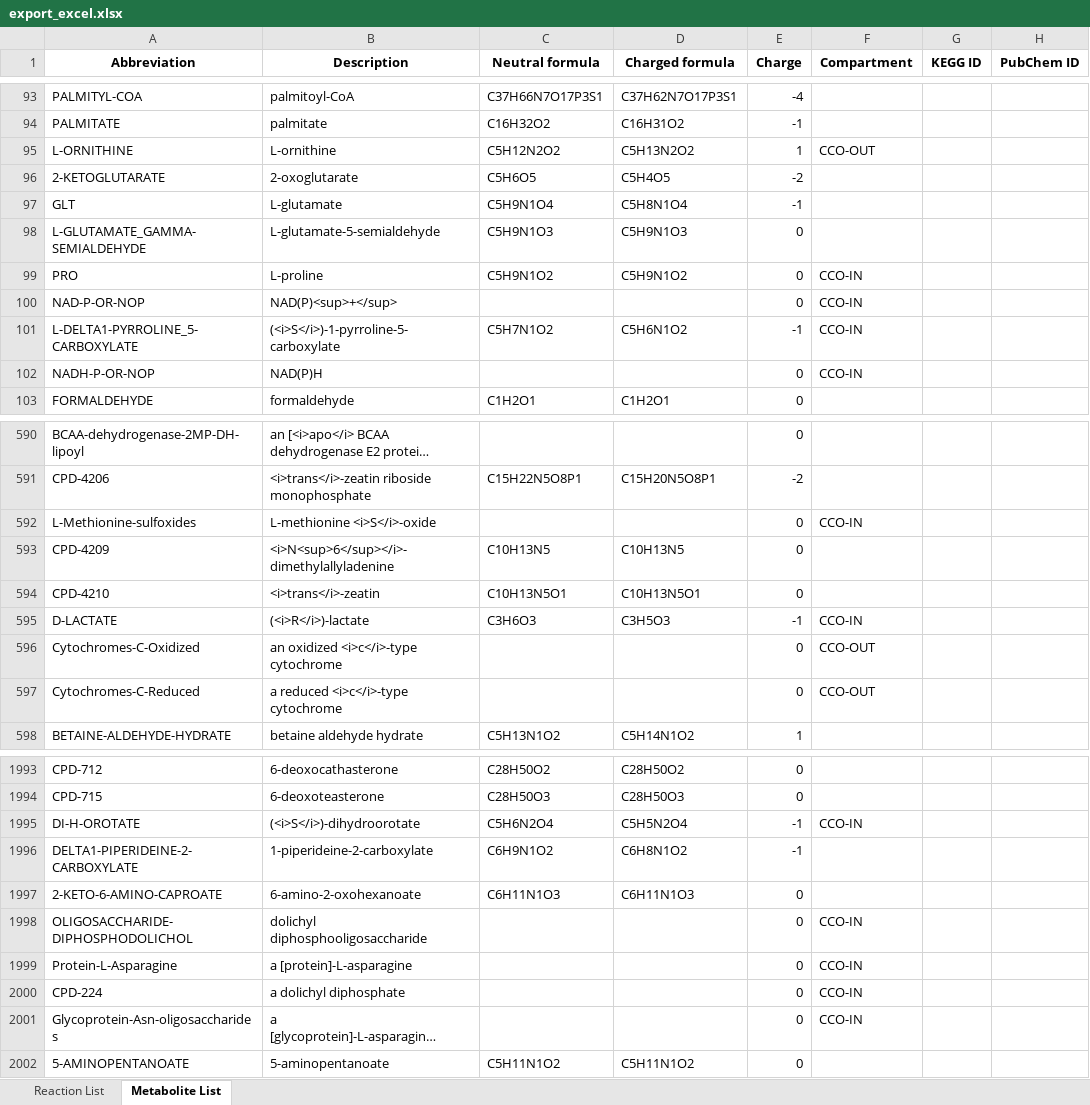
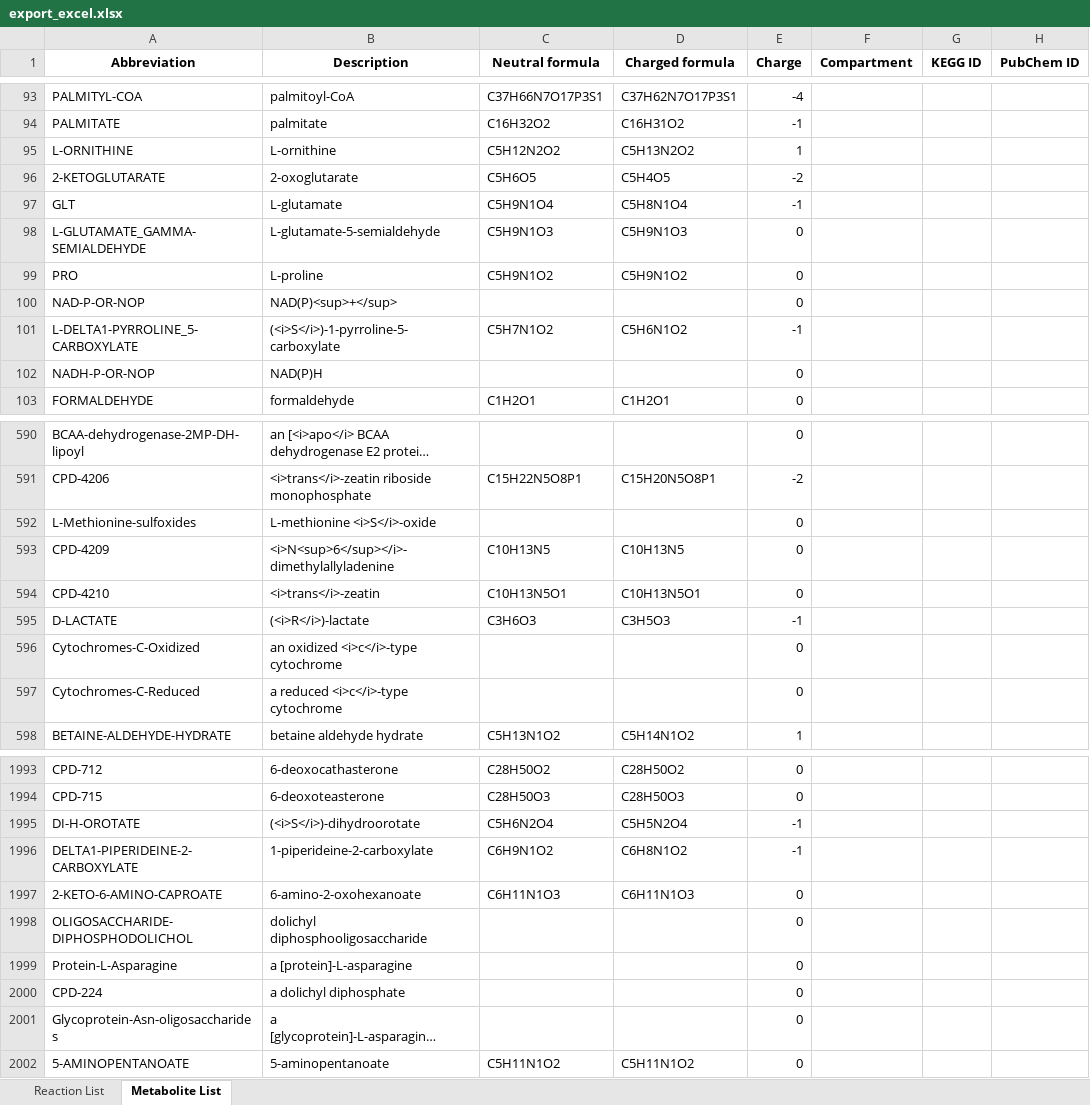
Before and after one commit to mauriceccy/scobra, an Excel workbook: export_excel.xlsx, sheet Metabolite List, drawn as a sheet; only a part is shown, gaps mark what is left out; long unchanged cells end in …; values as stored, in another font and other column widths than the file's, no borders; the diff covers the shown part only; the diff names each change by its address in the sheet, - before the commit and + after, or states it on an @@ line.

```diff
--- a/export_excel.xlsx (sheet Metabolite List)
+++ b/export_excel.xlsx (sheet Metabolite List)
-F95 (Compartment): CCO-OUT
+F95 (Compartment): (empty)
-F99:F102 (Compartment): CCO-IN
+F99:F102 (Compartment): (empty)
-F592 (Compartment): CCO-IN
+F592 (Compartment): (empty)
-F595 (Compartment): CCO-IN
+F595 (Compartment): (empty)
-F596:F597 (Compartment): CCO-OUT
+F596:F597 (Compartment): (empty)
-F1995 (Compartment): CCO-IN
+F1995 (Compartment): (empty)
-F1998:F2001 (Compartment): CCO-IN
+F1998:F2001 (Compartment): (empty)
```
Also changed, not shown: 85 edited cells elsewhere in this sheet, sheet Reaction List, 5 other files.
